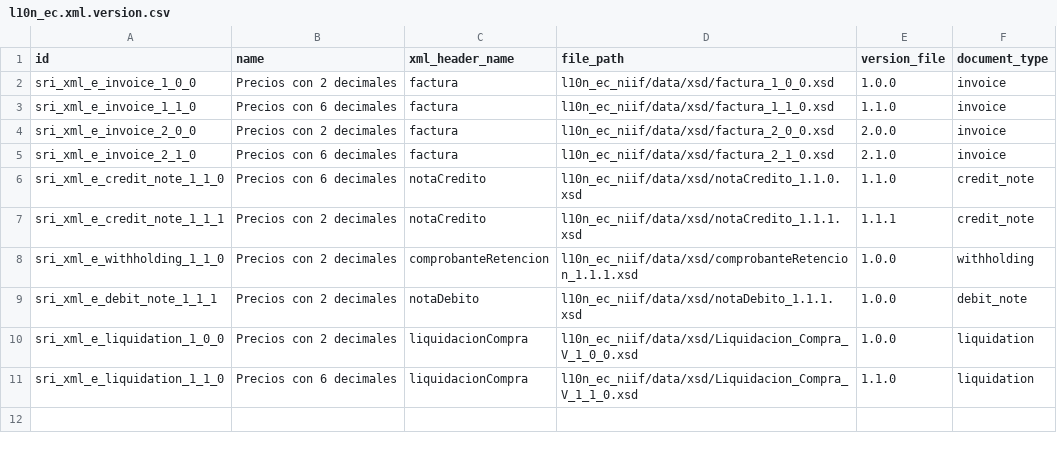
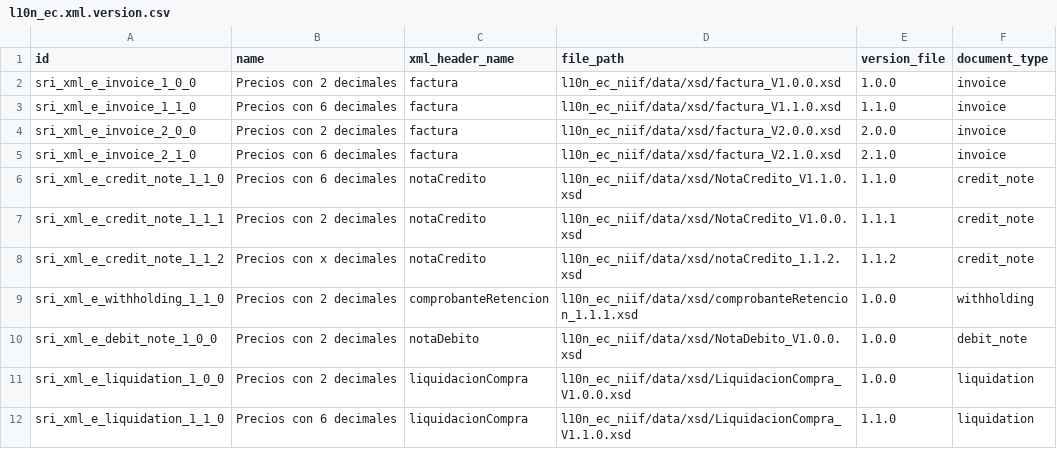
Before and after one commit to hc-mic29/localizacion_ec, a CSV file: local/l10n_ec_niif/data/l10n_ec.xml.version.csv, drawn as a sheet; addresses are those after the commit; the diff names each change by its address in the sheet, - before the commit and + after, or states it on an @@ line.

```diff
--- a/local/l10n_ec_niif/data/l10n_ec.xml.version.csv
+++ b/local/l10n_ec_niif/data/l10n_ec.xml.version.csv
-D2 (file_path): l10n_ec_niif/data/xsd/factura_1_0_0.xsd
+D2 (file_path): l10n_ec_niif/data/xsd/factura_V1.0.0.xsd
-D3 (file_path): l10n_ec_niif/data/xsd/factura_1_1_0.xsd
+D3 (file_path): l10n_ec_niif/data/xsd/factura_V1.1.0.xsd
-D4 (file_path): l10n_ec_niif/data/xsd/factura_2_0_0.xsd
+D4 (file_path): l10n_ec_niif/data/xsd/factura_V2.0.0.xsd
-D5 (file_path): l10n_ec_niif/data/xsd/factura_2_1_0.xsd
+D5 (file_path): l10n_ec_niif/data/xsd/factura_V2.1.0.xsd
-D6 (file_path): l10n_ec_niif/data/xsd/notaCredito_1.1.0.xsd
+D6 (file_path): l10n_ec_niif/data/xsd/NotaCredito_V1.1.0.xsd
-D7 (file_path): l10n_ec_niif/data/xsd/notaCredito_1.1.1.xsd
+D7 (file_path): l10n_ec_niif/data/xsd/NotaCredito_V1.0.0.xsd
+row 8: sri_xml_e_credit_note_1_1_2 | Precios con x decimales | notaCredito | l10n_ec_niif/data/xsd/notaCredito_1.1.2.xsd | 1.1.2 | credit_note
-A10 (id): sri_xml_e_debit_note_1_1_1
+A10 (id): sri_xml_e_debit_note_1_0_0
-D10 (file_path): l10n_ec_niif/data/xsd/notaDebito_1.1.1.xsd
+D10 (file_path): l10n_ec_niif/data/xsd/NotaDebito_V1.0.0.xsd
-D11 (file_path): l10n_ec_niif/data/xsd/Liquidacion_Compra_V_1_0_0.xsd
+D11 (file_path): l10n_ec_niif/data/xsd/LiquidacionCompra_V1.0.0.xsd
-D12 (file_path): l10n_ec_niif/data/xsd/Liquidacion_Compra_V_1_1_0.xsd
+D12 (file_path): l10n_ec_niif/data/xsd/LiquidacionCompra_V1.1.0.xsd
```
Also changed, not shown: 28 other files.
